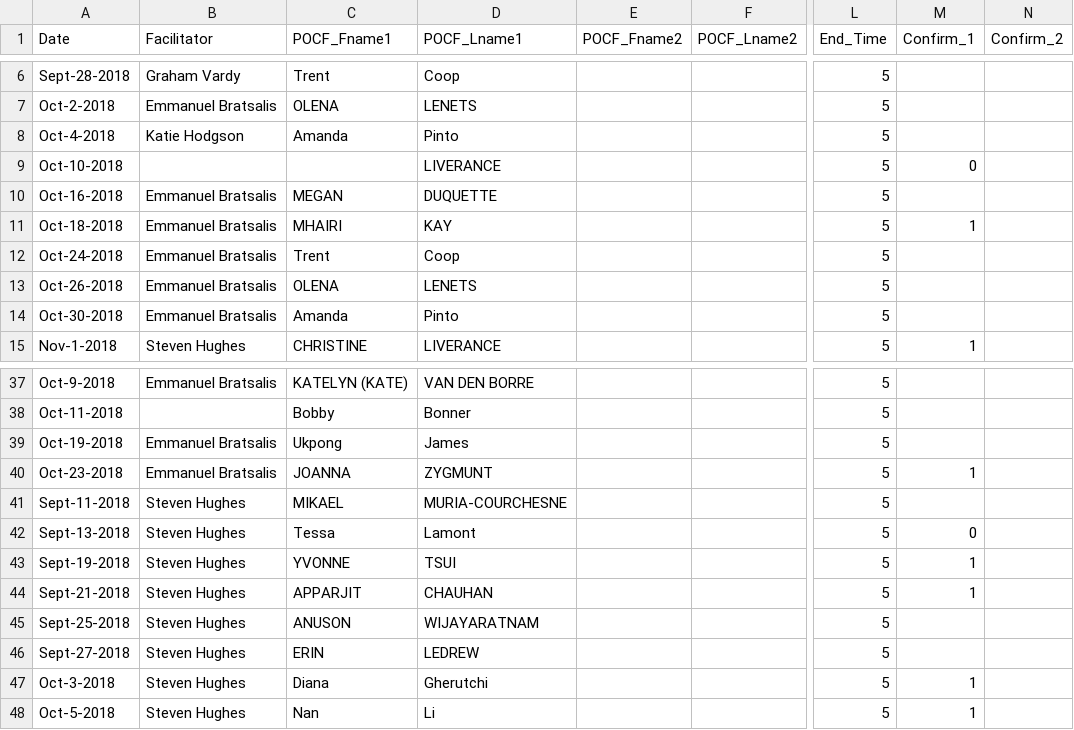
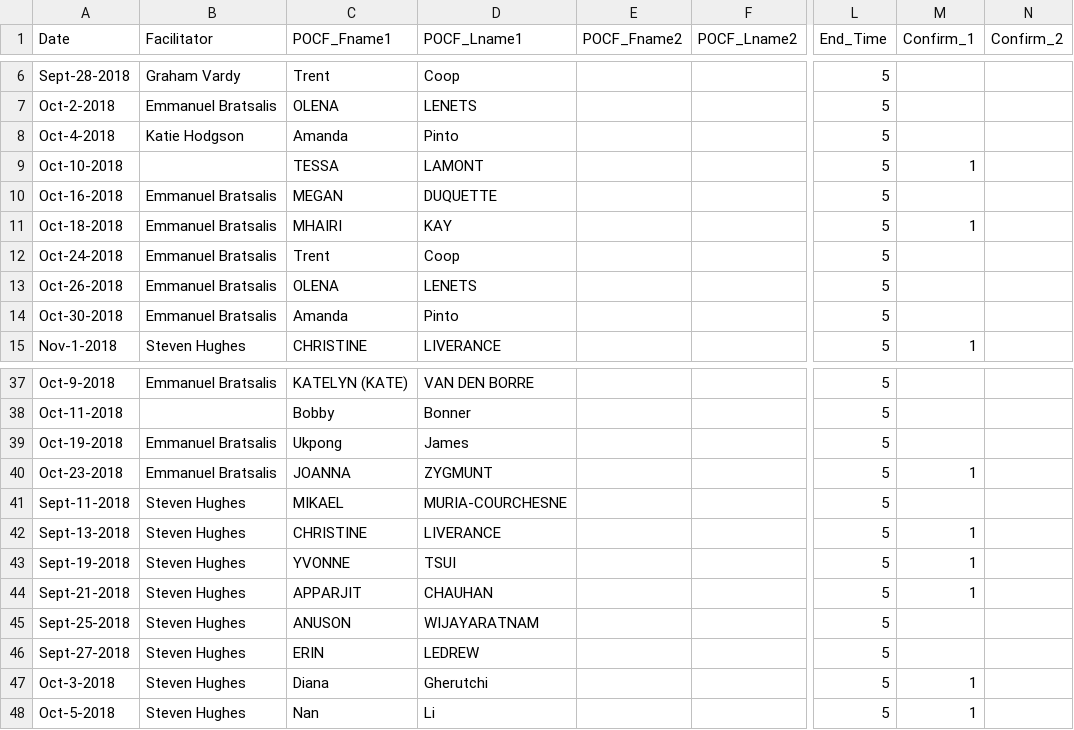
Before and after one commit to AhmadMobin/TIDES2018Day1Schedule, a CSV file: Day1schedule.csv, drawn as a sheet; only a part is shown, gaps mark what is left out; the diff names each change by its address in the sheet, - before the commit and + after, or states it on an @@ line.

Commit message:
Add files via upload

```diff
--- a/Day1schedule.csv
+++ b/Day1schedule.csv
-C9 (POCF_Fname1): (empty)
+C9 (POCF_Fname1): TESSA
-D9 (POCF_Lname1): LIVERANCE
+D9 (POCF_Lname1): LAMONT
-M9 (Confirm_1): 0
+M9 (Confirm_1): 1
-C42 (POCF_Fname1): Tessa
+C42 (POCF_Fname1): CHRISTINE
-D42 (POCF_Lname1): Lamont
+D42 (POCF_Lname1): LIVERANCE
-M42 (Confirm_1): 0
+M42 (Confirm_1): 1
```
